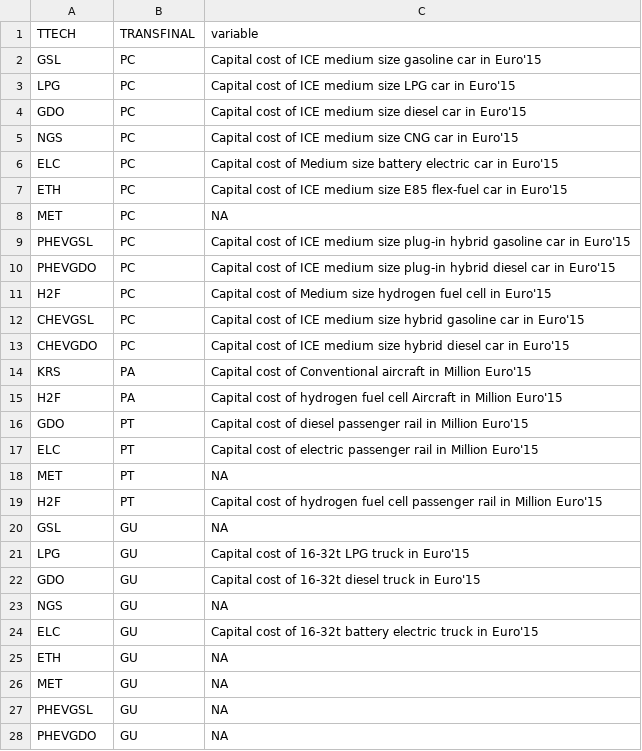
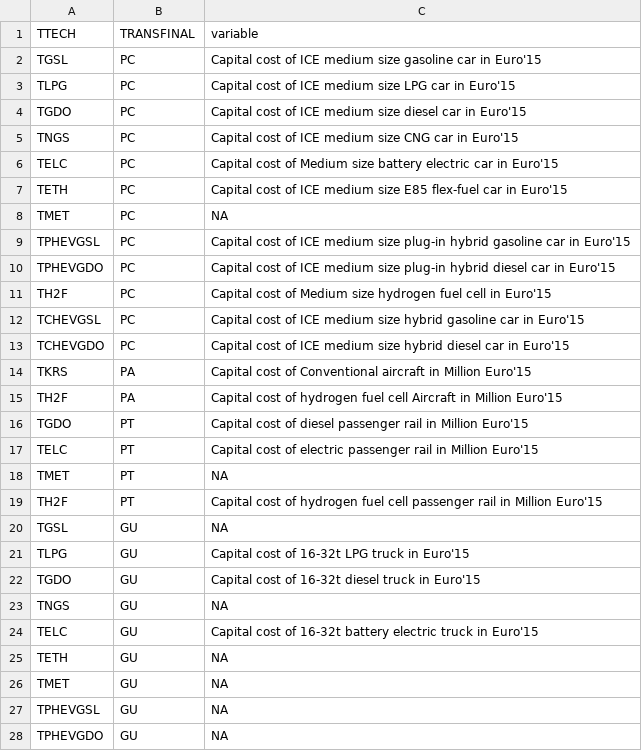
Before and after one commit to e3modelling/mrprom, a CSV file: inst/extdata/sectoral/iDataTransTech-mapping.csv, drawn as a sheet; only a part is shown; the diff covers the shown part only.

Commit message:
Update iDataTransTech-mapping.csv with corrected entries

```diff
--- a/inst/extdata/sectoral/iDataTransTech-mapping.csv
+++ b/inst/extdata/sectoral/iDataTransTech-mapping.csv
@@ -1,28 +1,28 @@
 TTECH,TRANSFINAL,variable
-GSL,PC,Capital cost of ICE medium size gasoline car in Euro'15
-LPG,PC,Capital cost of ICE medium size LPG car in Euro'15
-GDO,PC,Capital cost of ICE medium size diesel car in Euro'15
-NGS,PC,Capital cost of ICE medium size CNG car in Euro'15
-ELC,PC,Capital cost of Medium size battery electric car in Euro'15
-ETH,PC,Capital cost of ICE medium size E85 flex-fuel car in Euro'15
-MET,PC,NA
-PHEVGSL,PC,Capital cost of ICE medium size plug-in hybrid gasoline car in Euro'15
-PHEVGDO,PC,Capital cost of ICE medium size plug-in hybrid diesel car in Euro'15
-H2F,PC,Capital cost of Medium size hydrogen fuel cell in Euro'15
-CHEVGSL,PC,Capital cost of ICE medium size hybrid gasoline car in Euro'15
-CHEVGDO,PC,Capital cost of ICE medium size hybrid diesel car in Euro'15
-KRS,PA,Capital cost of Conventional aircraft in Million Euro'15
-H2F,PA,Capital cost of hydrogen fuel cell Aircraft in Million Euro'15
-GDO,PT,Capital cost of diesel passenger rail in Million Euro'15
-ELC,PT,Capital cost of electric passenger rail in Million Euro'15
-MET,PT,NA
-H2F,PT,Capital cost of hydrogen fuel cell passenger rail in Million Euro'15
-GSL,GU,NA
-LPG,GU,Capital cost of 16-32t LPG truck in Euro'15
-GDO,GU,Capital cost of 16-32t diesel truck in Euro'15
-NGS,GU,NA
-ELC,GU,Capital cost of 16-32t battery electric truck in Euro'15
-ETH,GU,NA
-MET,GU,NA
-PHEVGSL,GU,NA
-PHEVGDO,GU,NA
+TGSL,PC,Capital cost of ICE medium size gasoline car in Euro'15
+TLPG,PC,Capital cost of ICE medium size LPG car in Euro'15
+TGDO,PC,Capital cost of ICE medium size diesel car in Euro'15
+TNGS,PC,Capital cost of ICE medium size CNG car in Euro'15
+TELC,PC,Capital cost of Medium size battery electric car in Euro'15
+TETH,PC,Capital cost of ICE medium size E85 flex-fuel car in Euro'15
+TMET,PC,NA
+TPHEVGSL,PC,Capital cost of ICE medium size plug-in hybrid gasoline car in Euro'15
+TPHEVGDO,PC,Capital cost of ICE medium size plug-in hybrid diesel car in Euro'15
+TH2F,PC,Capital cost of Medium size hydrogen fuel cell in Euro'15
+TCHEVGSL,PC,Capital cost of ICE medium size hybrid gasoline car in Euro'15
+TCHEVGDO,PC,Capital cost of ICE medium size hybrid diesel car in Euro'15
+TKRS,PA,Capital cost of Conventional aircraft in Million Euro'15
+TH2F,PA,Capital cost of hydrogen fuel cell Aircraft in Million Euro'15
+TGDO,PT,Capital cost of diesel passenger rail in Million Euro'15
+TELC,PT,Capital cost of electric passenger rail in Million Euro'15
+TMET,PT,NA
+TH2F,PT,Capital cost of hydrogen fuel cell passenger rail in Million Euro'15
+TGSL,GU,NA
+TLPG,GU,Capital cost of 16-32t LPG truck in Euro'15
+TGDO,GU,Capital cost of 16-32t diesel truck in Euro'15
+TNGS,GU,NA
+TELC,GU,Capital cost of 16-32t battery electric truck in Euro'15
+TETH,GU,NA
+TMET,GU,NA
+TPHEVGSL,GU,NA
+TPHEVGDO,GU,NA
```
Also changed, not shown: 24 edited cells elsewhere in this file.
